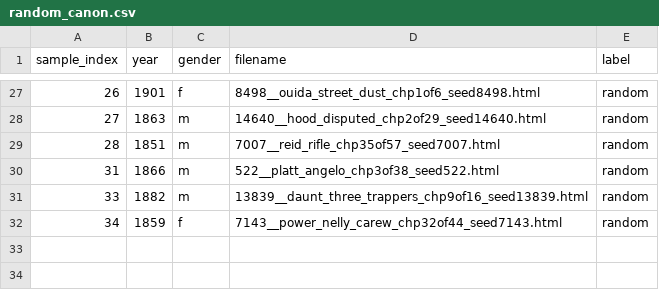
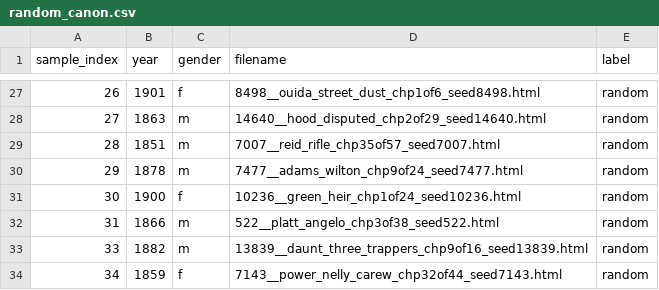
Before and after one commit to ge1789/common-library, a CSV file: random_canon.csv, drawn as a sheet; only a part is shown, gaps mark what is left out.

```diff
--- a/random_canon.csv
+++ b/random_canon.csv
@@ -29,2 +29,4 @@ sample_index,year,gender,filename,label
 28,1851,m,7007__reid_rifle_chp35of57_seed7007.html,random
+29,1878,m,7477__adams_wilton_chp9of24_seed7477.html,random
+30,1900,f,10236__green_heir_chp1of24_seed10236.html,random
 31,1866,m,522__platt_angelo_chp3of38_seed522.html,random
```
Also changed, not shown: 2 other files.
